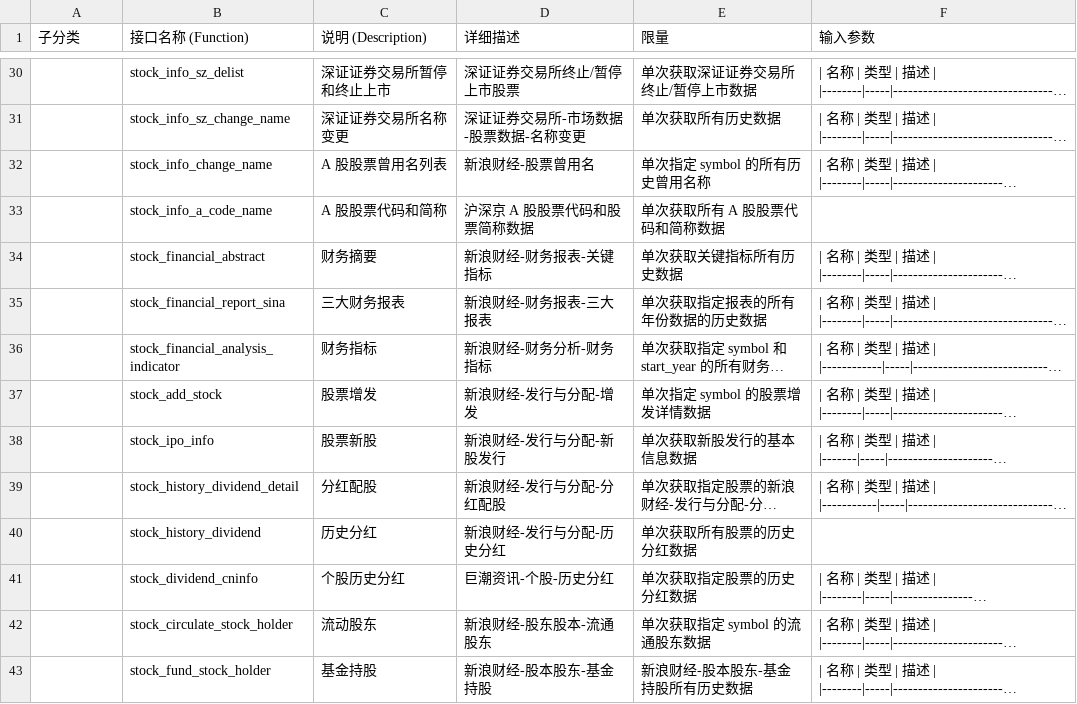
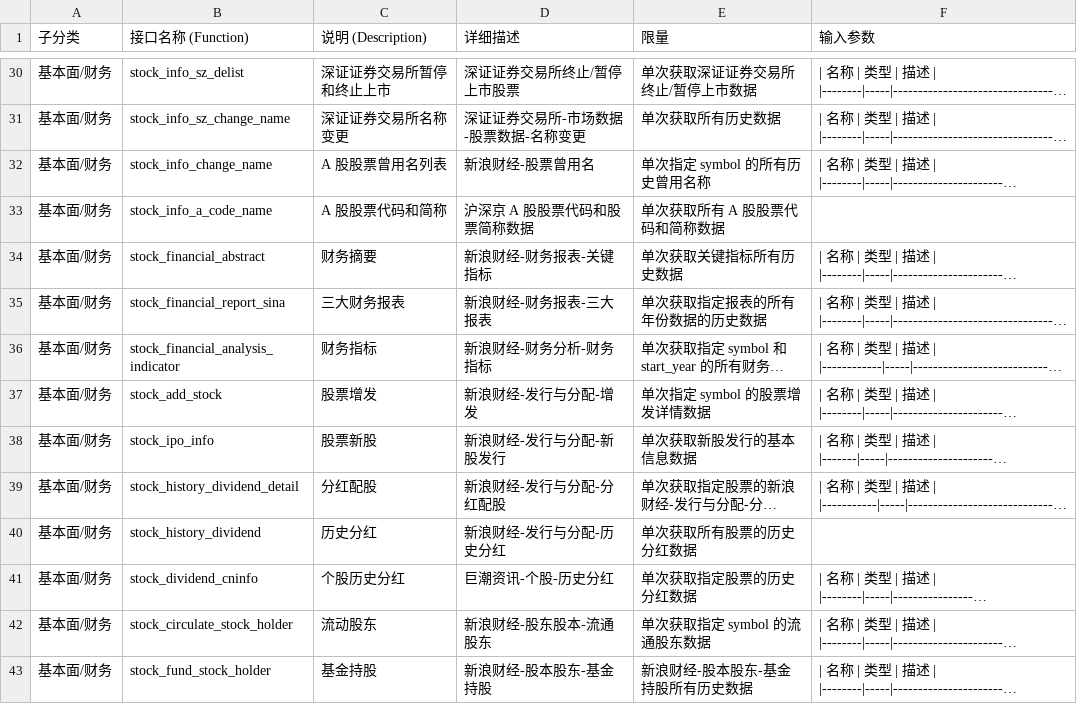
Before and after one commit to ShawVentus/ak, a CSV file: api/1_stock_enriched.csv, drawn as a sheet; only a part is shown, gaps mark what is left out; long unchanged cells end in …; the diff covers the shown part only; the diff names each change by its address in the sheet, - before the commit and + after, or states it on an @@ line.

```diff
--- a/api/1_stock_enriched.csv
+++ b/api/1_stock_enriched.csv
-A30:A43 (子分类): (empty)
+A30:A43 (子分类): 基本面/财务
```
Also changed, not shown: 1 removed row and 131 edited cells elsewhere in this file, 17 other files.
